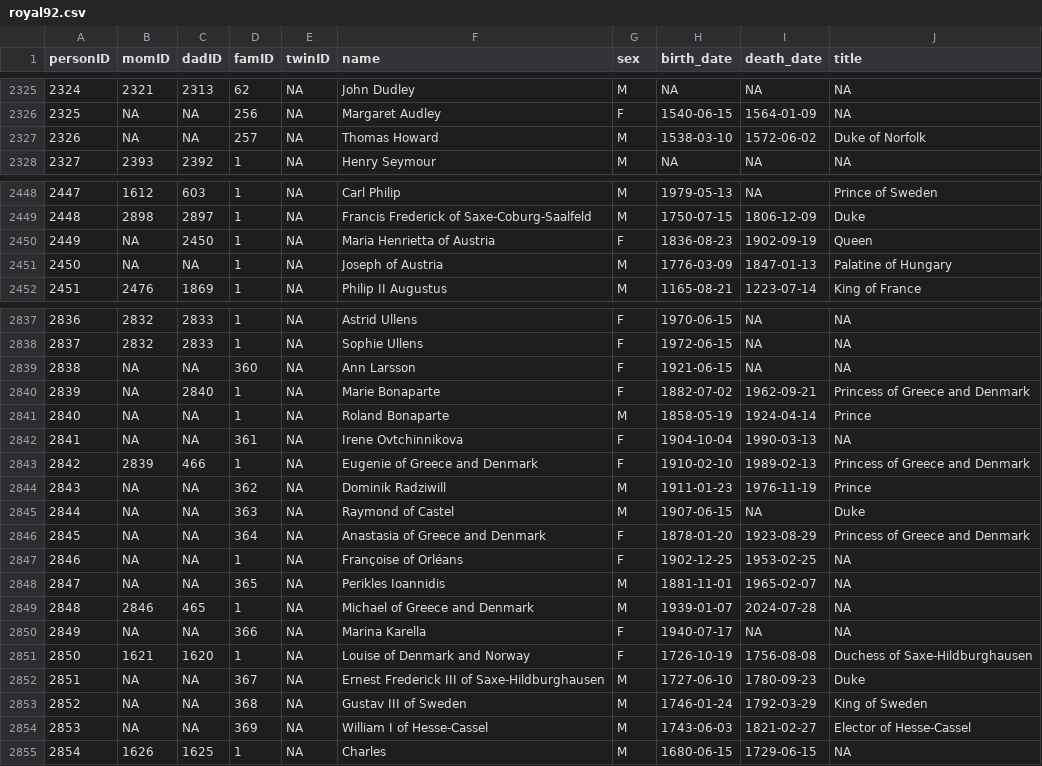
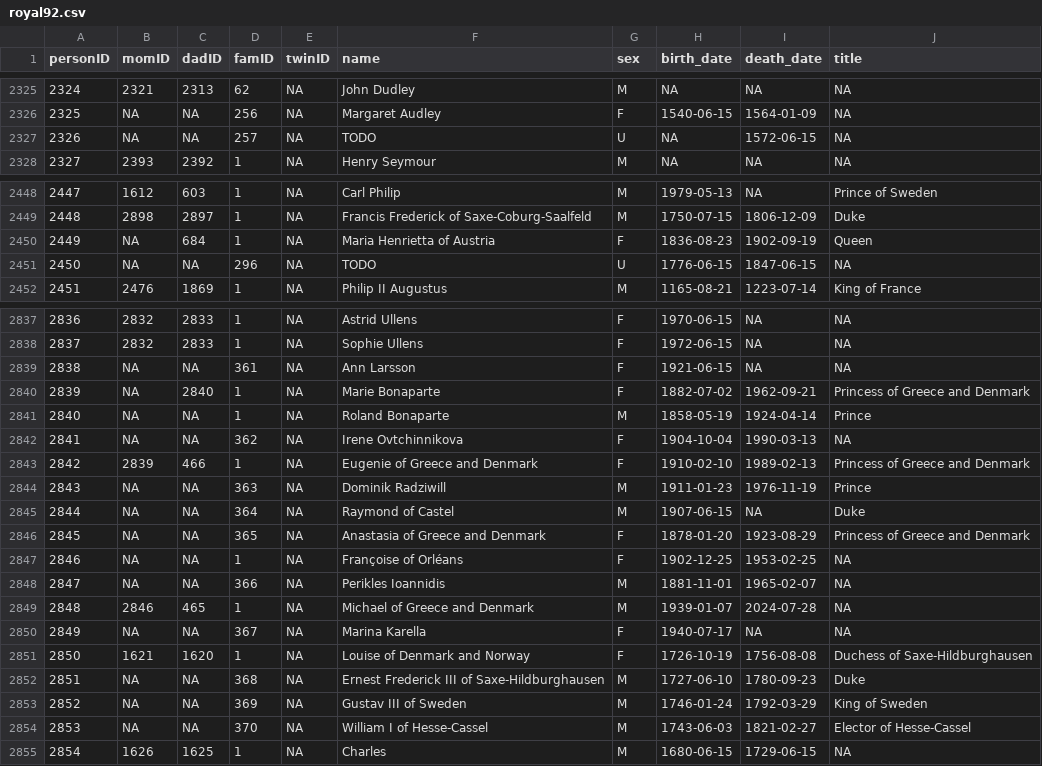
Before and after one commit to R-Computing-Lab/tidygedcom, a CSV file: data-raw/royal92/royal92.csv, drawn as a sheet; only a part is shown, gaps mark what is left out; the diff covers the shown part only.

Commit message:
Fix duplicate person entries in royal92 dataset
Mark persons 573, 2326, and 2450 as duplicates by replacing their data with placeholder 'TODO' entries and clearing dates. Update parent IDs to resolve duplicate merges (2449→684, 2449→2450). Renumber family IDs sequentially to accommodate new placeholder entries. Remove stale date/name overrides for affected duplicate IDs.

```diff
--- a/data-raw/royal92/royal92.csv
+++ b/data-raw/royal92/royal92.csv
@@ -2326,3 +2326,3 @@ personID,momID,dadID,famID,twinID,name,sex,birth_date,death_date,title
 2325,NA,NA,256,NA,Margaret Audley,F,1540-06-15,1564-01-09,NA
-2326,NA,NA,257,NA,Thomas Howard,M,1538-03-10,1572-06-02,Duke of Norfolk
+2326,NA,NA,257,NA,TODO,U,NA,1572-06-15,NA
 2327,2393,2392,1,NA,Henry Seymour,M,NA,NA,NA
@@ -2449,4 +2449,4 @@ personID,momID,dadID,famID,twinID,name,sex,birth_date,death_date,title
 2448,2898,2897,1,NA,Francis Frederick of Saxe-Coburg-Saalfeld,M,1750-07-15,1806-12-09,Duke
-2449,NA,2450,1,NA,Maria Henrietta of Austria,F,1836-08-23,1902-09-19,Queen
-2450,NA,NA,1,NA,Joseph of Austria,M,1776-03-09,1847-01-13,Palatine of Hungary
+2449,NA,684,1,NA,Maria Henrietta of Austria,F,1836-08-23,1902-09-19,Queen
+2450,NA,NA,296,NA,TODO,U,1776-06-15,1847-06-15,NA
 2451,2476,1869,1,NA,Philip II Augustus,M,1165-08-21,1223-07-14,King of France
@@ -2838,18 +2838,18 @@ personID,momID,dadID,famID,twinID,name,sex,birth_date,death_date,title
 2837,2832,2833,1,NA,Sophie Ullens,F,1972-06-15,NA,NA
-2838,NA,NA,360,NA,Ann Larsson,F,1921-06-15,NA,NA
+2838,NA,NA,361,NA,Ann Larsson,F,1921-06-15,NA,NA
 2839,NA,2840,1,NA,Marie Bonaparte,F,1882-07-02,1962-09-21,Princess of Greece and Denmark
 2840,NA,NA,1,NA,Roland Bonaparte,M,1858-05-19,1924-04-14,Prince
-2841,NA,NA,361,NA,Irene Ovtchinnikova,F,1904-10-04,1990-03-13,NA
+2841,NA,NA,362,NA,Irene Ovtchinnikova,F,1904-10-04,1990-03-13,NA
 2842,2839,466,1,NA,Eugenie of Greece and Denmark,F,1910-02-10,1989-02-13,Princess of Greece and Denmark
-2843,NA,NA,362,NA,Dominik Radziwill,M,1911-01-23,1976-11-19,Prince
-2844,NA,NA,363,NA,Raymond of Castel,M,1907-06-15,NA,Duke
-2845,NA,NA,364,NA,Anastasia of Greece and Denmark,F,1878-01-20,1923-08-29,Princess of Greece and Denmark
+2843,NA,NA,363,NA,Dominik Radziwill,M,1911-01-23,1976-11-19,Prince
+2844,NA,NA,364,NA,Raymond of Castel,M,1907-06-15,NA,Duke
+2845,NA,NA,365,NA,Anastasia of Greece and Denmark,F,1878-01-20,1923-08-29,Princess of Greece and Denmark
 2846,NA,NA,1,NA,Françoise of Orléans,F,1902-12-25,1953-02-25,NA
-2847,NA,NA,365,NA,Perikles Ioannidis,M,1881-11-01,1965-02-07,NA
+2847,NA,NA,366,NA,Perikles Ioannidis,M,1881-11-01,1965-02-07,NA
 2848,2846,465,1,NA,Michael of Greece and Denmark,M,1939-01-07,2024-07-28,NA
-2849,NA,NA,366,NA,Marina Karella,F,1940-07-17,NA,NA
+2849,NA,NA,367,NA,Marina Karella,F,1940-07-17,NA,NA
 2850,1621,1620,1,NA,Louise of Denmark and Norway,F,1726-10-19,1756-08-08,Duchess of Saxe-Hildburghausen
-2851,NA,NA,367,NA,Ernest Frederick III of Saxe-Hildburghausen,M,1727-06-10,1780-09-23,Duke
-2852,NA,NA,368,NA,Gustav III of Sweden,M,1746-01-24,1792-03-29,King of Sweden
-2853,NA,NA,369,NA,William I of Hesse-Cassel,M,1743-06-03,1821-02-27,Elector of Hesse-Cassel
+2851,NA,NA,368,NA,Ernest Frederick III of Saxe-Hildburghausen,M,1727-06-10,1780-09-23,Duke
+2852,NA,NA,369,NA,Gustav III of Sweden,M,1746-01-24,1792-03-29,King of Sweden
+2853,NA,NA,370,NA,William I of Hesse-Cassel,M,1743-06-03,1821-02-27,Elector of Hesse-Cassel
 2854,1626,1625,1,NA,Charles,M,1680-06-15,1729-06-15,NA
```
Also changed, not shown: 100 edited cells elsewhere in this file, 2 other files.
